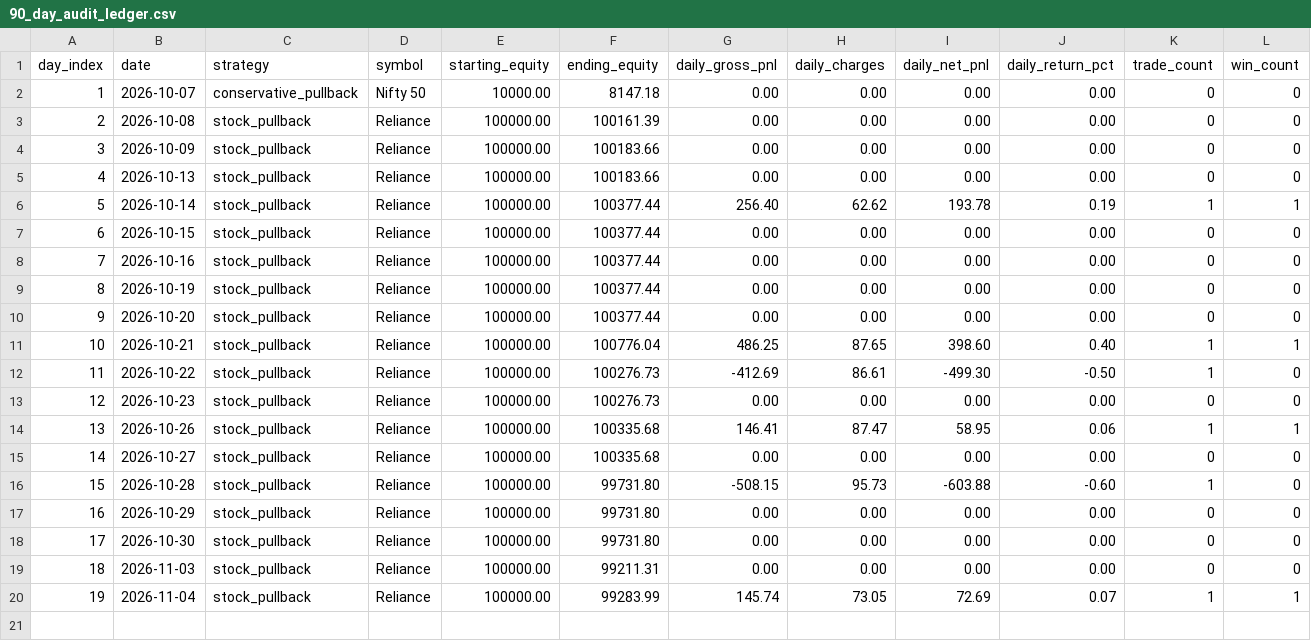
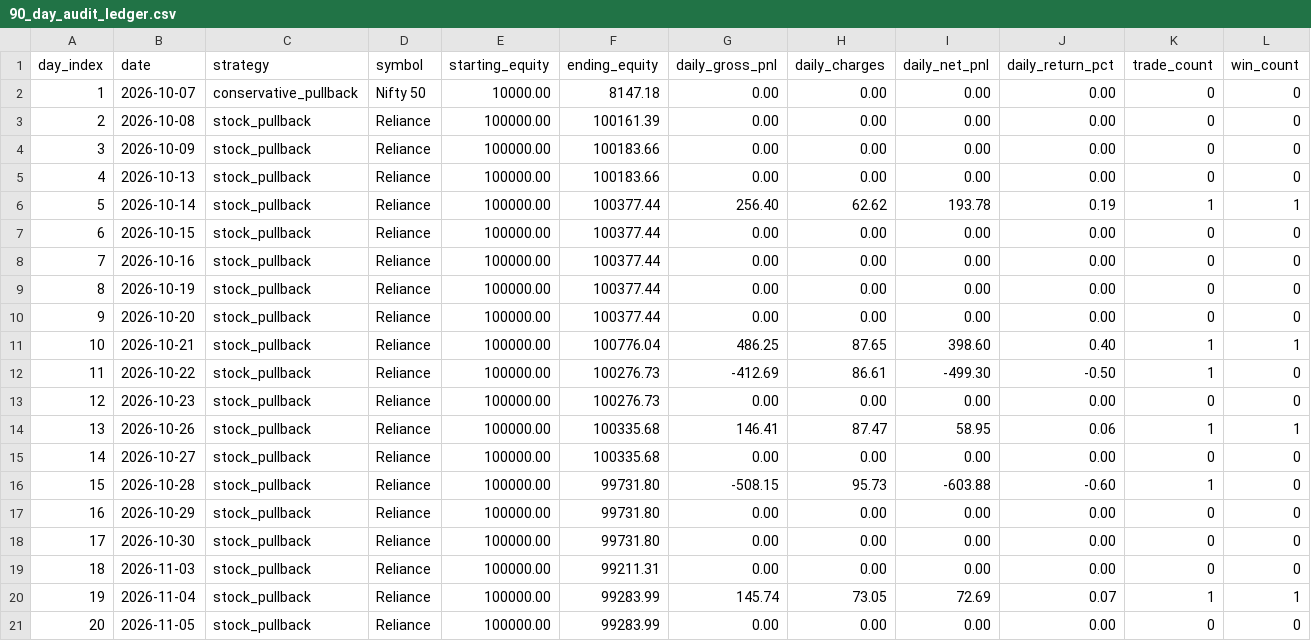
Before and after one commit to Himanshu-PRO01/TradeALGO, a CSV file: audit_logs/90_day_audit_ledger.csv, drawn as a sheet; only a part is shown; rows hold the shown columns only; the diff names each change by its address in the sheet, - before the commit and + after, or states it on an @@ line.

Commit message:
chore: record daily 90-day paper trading audit [skip ci]

```diff
--- a/audit_logs/90_day_audit_ledger.csv
+++ b/audit_logs/90_day_audit_ledger.csv
+row 21: 20 | 2026-11-05 | stock_pullback | Reliance | 100000.00 | 99283.99 | 0.00 | 0.00 | 0.00 | 0.00 | 0 | 0
```
Also changed, not shown: 1 other file.
